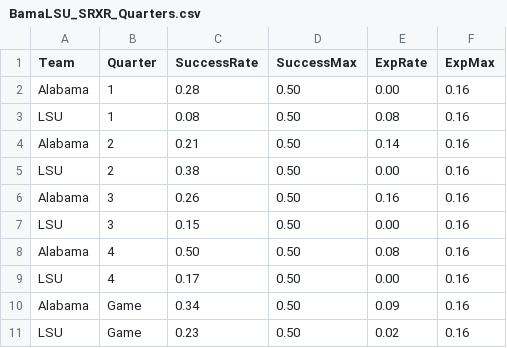
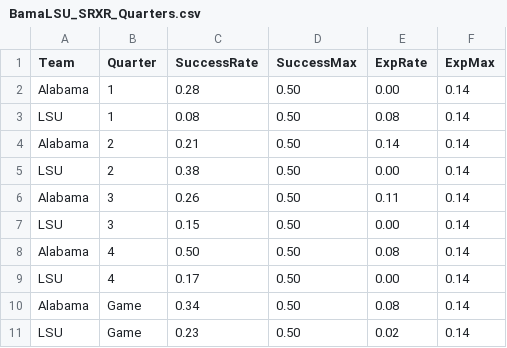
Before and after one commit to couchUX/couchux.github.io, a CSV file: RBR_charts/2016_BamaLSU/SRXR_quarters/BamaLSU_SRXR_Quarters.csv, drawn as a sheet.

```diff
--- a/RBR_charts/2016_BamaLSU/SRXR_quarters/BamaLSU_SRXR_Quarters.csv
+++ b/RBR_charts/2016_BamaLSU/SRXR_quarters/BamaLSU_SRXR_Quarters.csv
@@ -1,11 +1,11 @@
 Team,Quarter,SuccessRate,SuccessMax,ExpRate,ExpMax
-Alabama,1,0.28,0.50,0.00,0.16
-LSU,1,0.08,0.50,0.08,0.16
-Alabama,2,0.21,0.50,0.14,0.16
-LSU,2,0.38,0.50,0.00,0.16
-Alabama,3,0.26,0.50,0.16,0.16
-LSU,3,0.15,0.50,0.00,0.16
-Alabama,4,0.50,0.50,0.08,0.16
-LSU,4,0.17,0.50,0.00,0.16
-Alabama,Game,0.34,0.50,0.09,0.16
-LSU,Game,0.23,0.50,0.02,0.16
+Alabama,1,0.28,0.50,0.00,0.14
+LSU,1,0.08,0.50,0.08,0.14
+Alabama,2,0.21,0.50,0.14,0.14
+LSU,2,0.38,0.50,0.00,0.14
+Alabama,3,0.26,0.50,0.11,0.14
+LSU,3,0.15,0.50,0.00,0.14
+Alabama,4,0.50,0.50,0.08,0.14
+LSU,4,0.17,0.50,0.00,0.14
+Alabama,Game,0.34,0.50,0.08,0.14
+LSU,Game,0.23,0.50,0.02,0.14
```
Also changed, not shown: RBR_charts/2016_BamaLSU/BamaLSU_Plays_all.csv.
